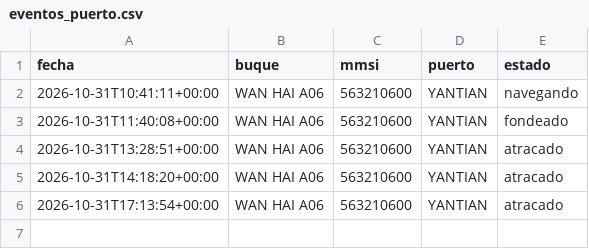
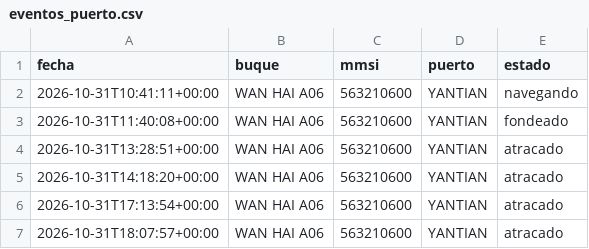
Before and after one commit to jart0988aj-maker/monitoreo-buques, a CSV file: docs/data/historial/eventos_puerto.csv, drawn as a sheet.

```diff
--- a/docs/data/historial/eventos_puerto.csv
+++ b/docs/data/historial/eventos_puerto.csv
@@ -6 +6,2 @@ fecha,buque,mmsi,puerto,estado
 2026-10-31T17:13:54+00:00,WAN HAI A06,563210600,YANTIAN,atracado
+2026-10-31T18:07:57+00:00,WAN HAI A06,563210600,YANTIAN,atracado
```
Also changed, not shown: docs/data/historial/congestion.csv, docs/data/historial/posiciones_2026-10.csv, 5 other files.
